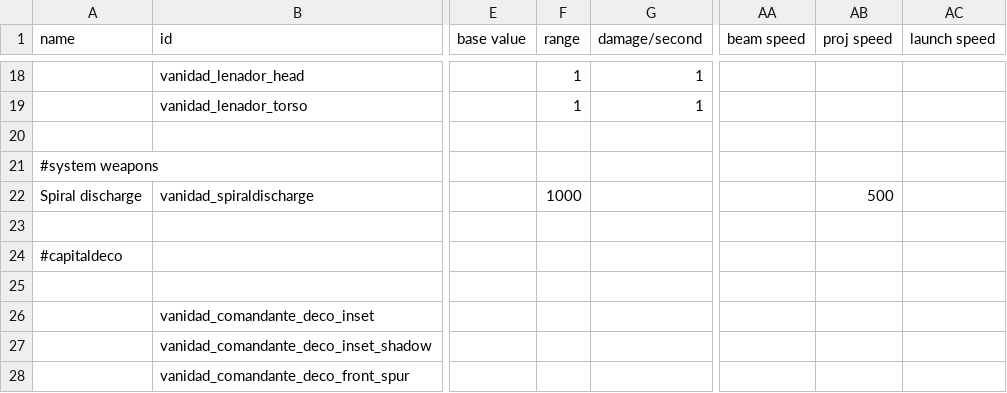
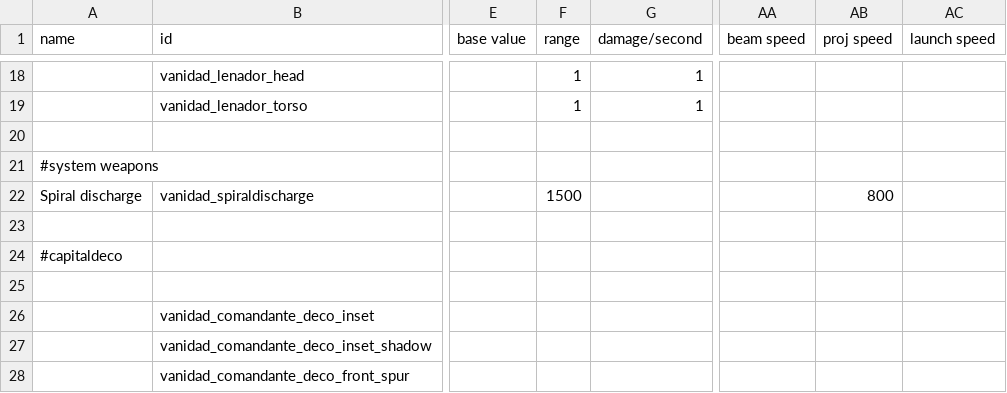
Before and after one commit to FabriceValade/VanidadYAfliction, a CSV file: data/weapons/weapon_data.csv, drawn as a sheet; only a part is shown, gaps mark what is left out; the diff names each change by its address in the sheet, - before the commit and + after, or states it on an @@ line.

```diff
--- a/data/weapons/weapon_data.csv
+++ b/data/weapons/weapon_data.csv
-F22 (range): 1000
+F22 (range): 1500
-AB22 (proj speed): 500
+AB22 (proj speed): 800
```
Also changed, not shown: 3 other files.
